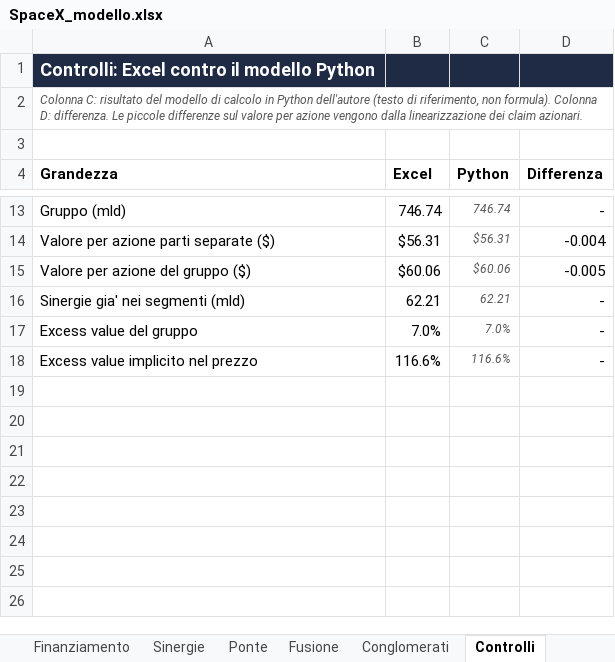
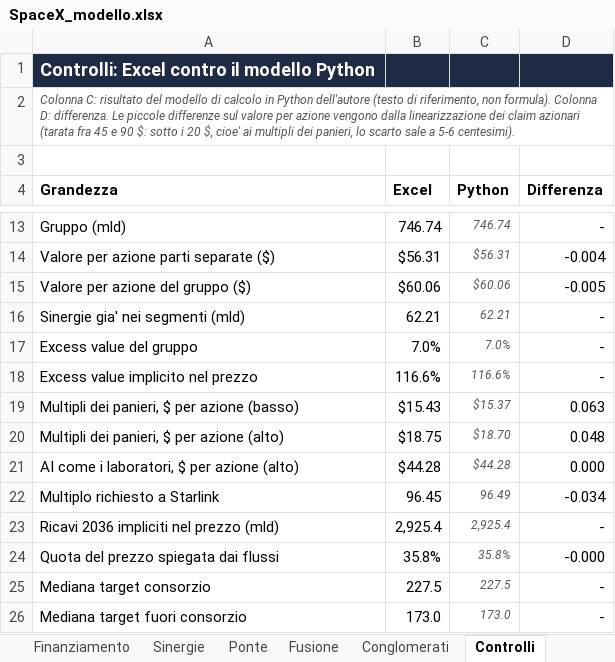
Before and after one commit to gherardo200-glitch/spacex-valutazione, an Excel workbook: documenti/SpaceX_modello.xlsx, sheet Controlli, drawn as a sheet; only a part is shown, gaps mark what is left out; values as stored, in another font and other column widths than the file's, no borders; the diff names each change by its address in the sheet, - before the commit and + after, or states it on an @@ line.

```diff
--- a/documenti/SpaceX_modello.xlsx (sheet Controlli)
+++ b/documenti/SpaceX_modello.xlsx (sheet Controlli)
-A2 (Grandezza): …dei claim azionari.
+A2 (Grandezza): …dei claim azionari (tarata fra 45 e 90 $: sotto i 20 $, cioe' ai multipli dei panieri, lo scarto sale a 5-6 centesimi).
+row 19: Multipli dei panieri, $ per azione (basso) | $15.43 | $15.37 | 0.063
+row 20: Multipli dei panieri, $ per azione (alto) | $18.75 | $18.70 | 0.048
+row 21: AI come i laboratori, $ per azione (alto) | $44.28 | $44.28 | 0.000
+row 22: Multiplo richiesto a Starlink | 96.45 | 96.49 | -0.034
+row 23: Ricavi 2036 impliciti nel prezzo (mld) | 2,925.4 | 2,925.4 | -
+row 24: Quota del prezzo spiegata dai flussi | 35.8% | 35.8% | -0.000
+row 25: Mediana target consorzio | 227.5 | 227.5 | -
+row 26: Mediana target fuori consorzio | 173.0 | 173.0 | -
```
Also changed, not shown: sheet Leggimi, other sheet tabs, 17 other files.
